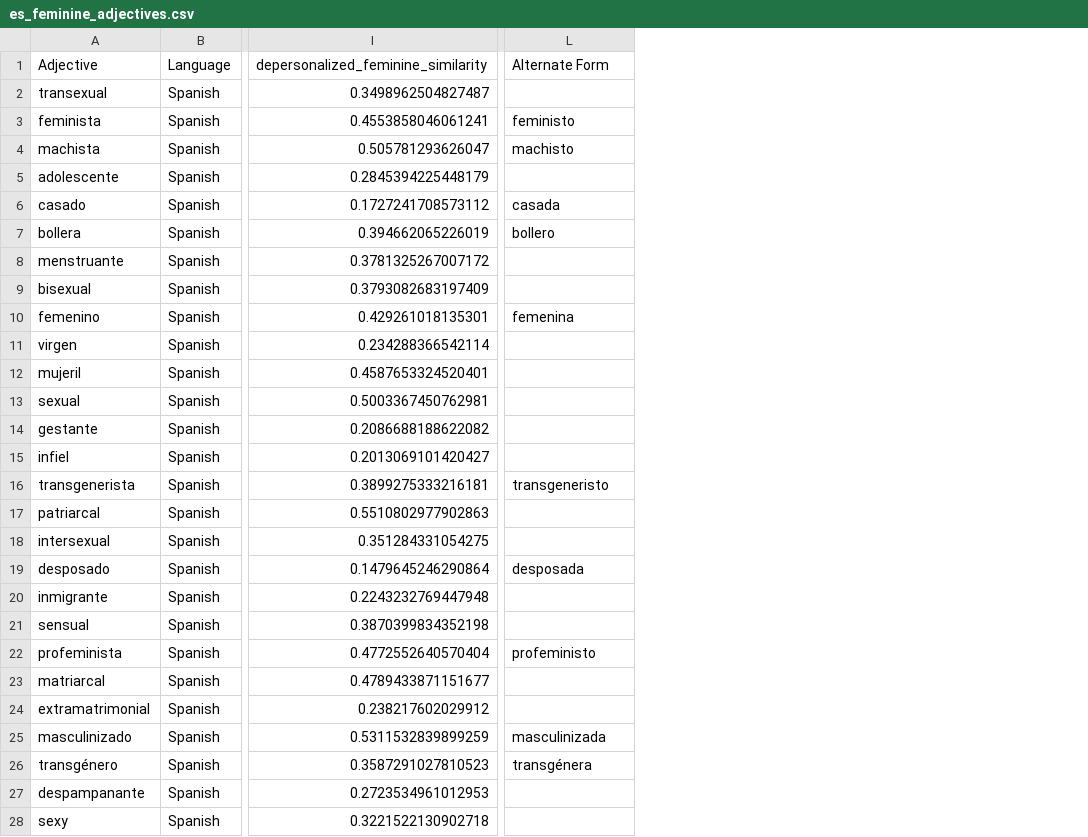
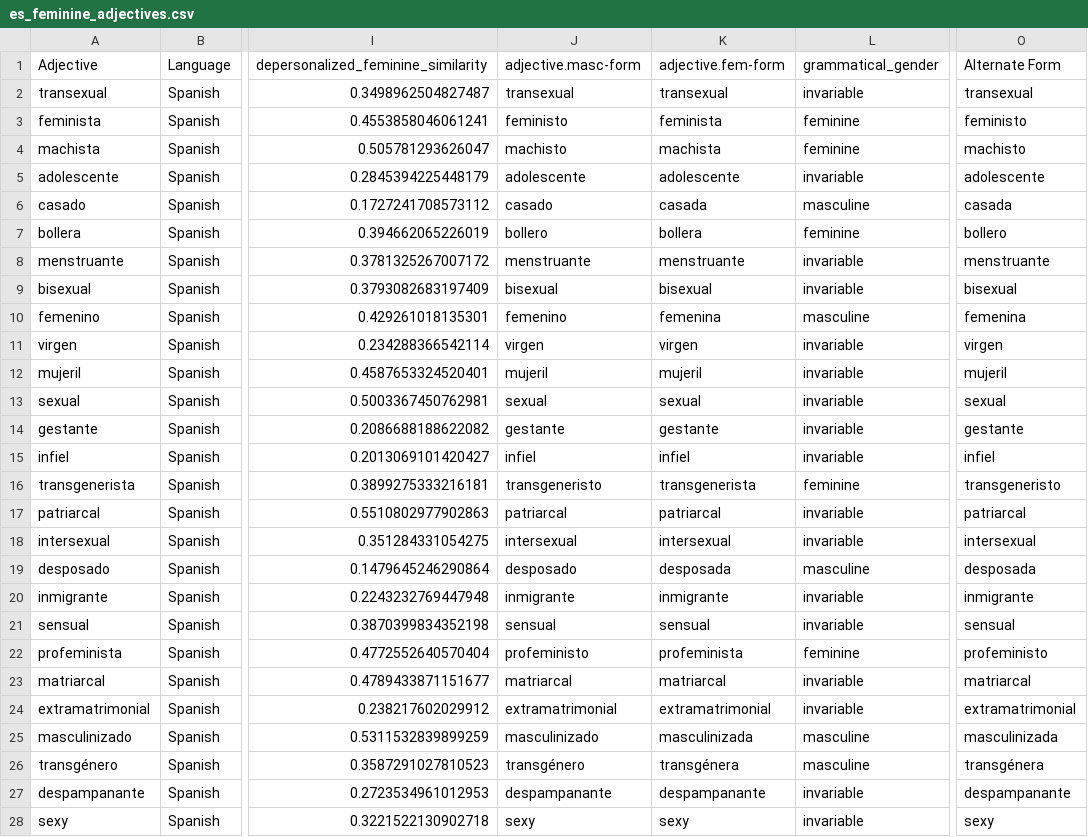
Before and after one commit to roccoflint/keys-study, a CSV file: materials/adjectives/es_feminine_adjectives.csv, drawn as a sheet; only a part is shown, gaps mark what is left out; addresses are those after the commit; the diff covers the shown part only; the diff names each change by its address in the sheet, - before the commit and + after, or states it on an @@ line.

```diff
--- a/materials/adjectives/es_feminine_adjectives.csv
+++ b/materials/adjectives/es_feminine_adjectives.csv
+column J (adjective.masc-form), rows 2-28: transexual | feministo | machisto | adolescente | casado | bollero | menstruante | bisexual | femenino | virgen | mujeril | sexual | gestante | infiel | transgeneristo | patriarcal | intersexual | desposado | inmigrante | sensual | profeministo | matriarcal | extramatrimonial | masculinizado | transgénero | despampanante | sexy
+column K (adjective.fem-form), rows 2-28: transexual | feminista | machista | adolescente | casada | bollera | menstruante | bisexual | femenina | virgen | mujeril | sexual | gestante | infiel | transgenerista | patriarcal | intersexual | desposada | inmigrante | sensual | profeminista | matriarcal | extramatrimonial | masculinizada | transgénera | despampanante | sexy
+column L (grammatical_gender), rows 2-28: invariable | feminine | feminine | invariable | masculine | feminine | invariable | invariable | masculine | invariable | invariable | invariable | invariable | invariable | feminine | invariable | invariable | masculine | invariable | invariable | feminine | invariable | invariable | masculine | masculine | invariable | invariable
-O2 (Alternate Form): (empty)
+O2 (Alternate Form): transexual
-O5 (Alternate Form): (empty)
+O5 (Alternate Form): adolescente
-O8 (Alternate Form): (empty)
+O8 (Alternate Form): menstruante
-O9 (Alternate Form): (empty)
+O9 (Alternate Form): bisexual
-O11 (Alternate Form): (empty)
+O11 (Alternate Form): virgen
-O12 (Alternate Form): (empty)
+O12 (Alternate Form): mujeril
-O13 (Alternate Form): (empty)
+O13 (Alternate Form): sexual
-O14 (Alternate Form): (empty)
+O14 (Alternate Form): gestante
-O15 (Alternate Form): (empty)
+O15 (Alternate Form): infiel
-O17 (Alternate Form): (empty)
+O17 (Alternate Form): patriarcal
-O18 (Alternate Form): (empty)
+O18 (Alternate Form): intersexual
-O20 (Alternate Form): (empty)
+O20 (Alternate Form): inmigrante
-O21 (Alternate Form): (empty)
+O21 (Alternate Form): sensual
-O23 (Alternate Form): (empty)
+O23 (Alternate Form): matriarcal
-O24 (Alternate Form): (empty)
+O24 (Alternate Form): extramatrimonial
-O27 (Alternate Form): (empty)
+O27 (Alternate Form): despampanante
-O28 (Alternate Form): (empty)
+O28 (Alternate Form): sexy
```
Also changed, not shown: 5 added rows and 25 edited cells elsewhere in this file, materials/adjectives/de_feminine_adjectives.csv, materials/adjectives/de_masculine_adjectives.csv, 9 other files.
